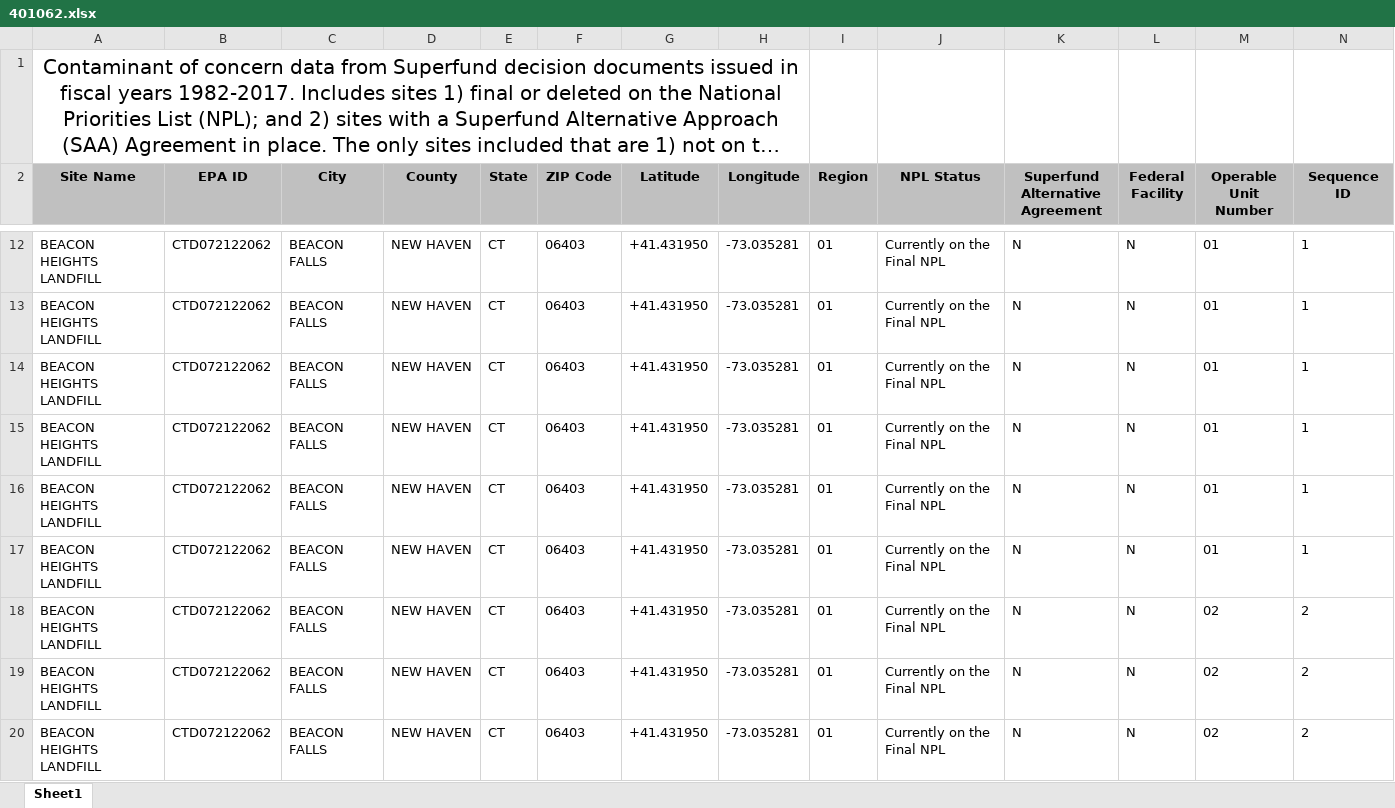
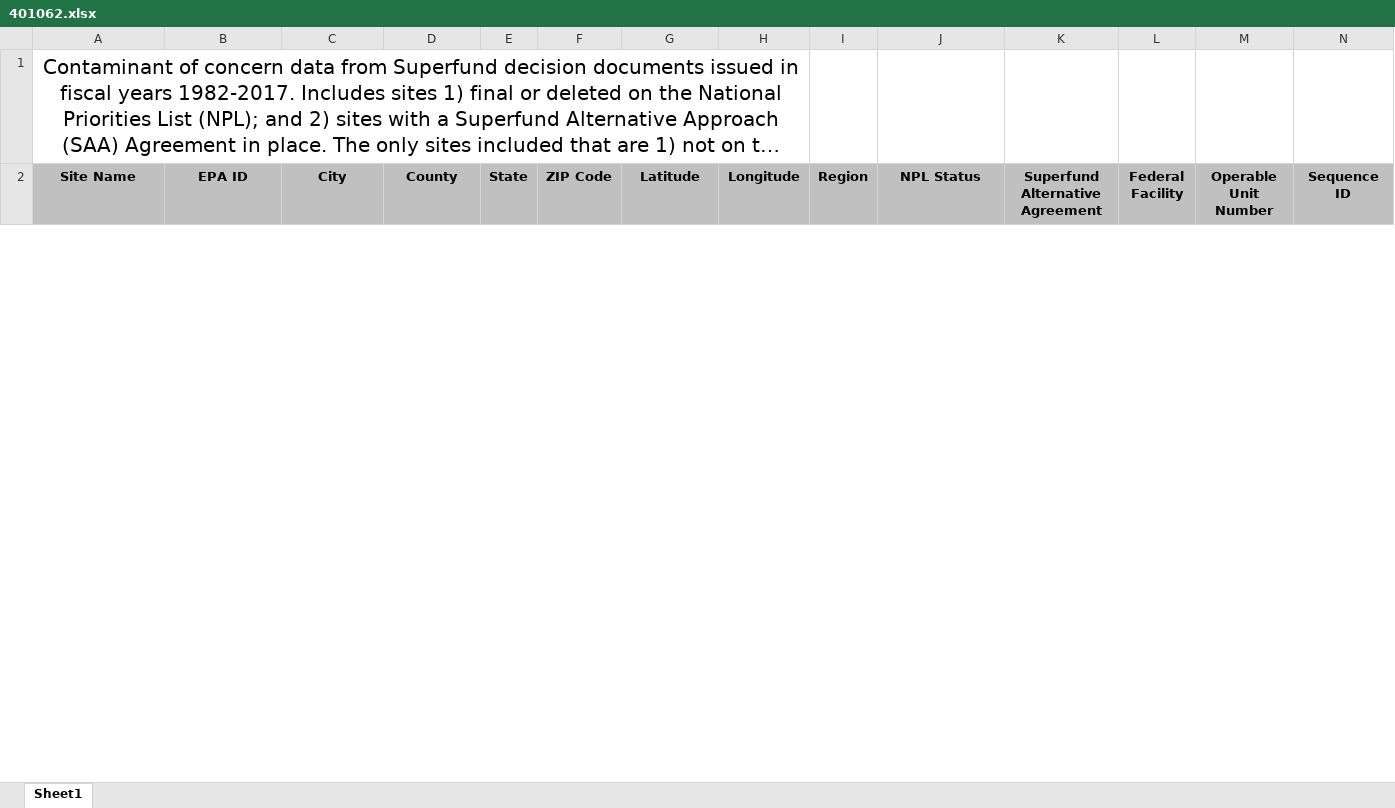
Before and after one commit to datacommonsorg/data, an Excel workbook: scripts/us_epa/superfund/site_contamination/data/test_data/401062.xlsx, sheet Sheet1, drawn as a sheet; only a part is shown, gaps mark what is left out; long unchanged cells end in …; values as stored, in another font and other column widths than the file's, no borders; charts and pictures not drawn; removed rows and columns are numbered as before the commit, all else as after; rows hold the shown columns only; the diff covers the shown part only; the diff names each change by its address in the sheet, - before the commit and + after, or states it on an @@ line.

Commit message:
smaller unittest for the site_contamination import

```diff
--- a/scripts/us_epa/superfund/site_contamination/data/test_data/401062.xlsx (sheet Sheet1)
+++ b/scripts/us_epa/superfund/site_contamination/data/test_data/401062.xlsx (sheet Sheet1)
-row 12: BEACON HEIGHTS LANDFILL | CTD072122062 | BEACON FALLS | NEW HAVEN | CT | 06403 | +41.431950 | -73.035281 | 01 | Currently on the Final NPL | N | N | 01 | 1
-row 13: BEACON HEIGHTS LANDFILL | CTD072122062 | BEACON FALLS | NEW HAVEN | CT | 06403 | +41.431950 | -73.035281 | 01 | Currently on the Final NPL | N | N | 01 | 1
-row 14: BEACON HEIGHTS LANDFILL | CTD072122062 | BEACON FALLS | NEW HAVEN | CT | 06403 | +41.431950 | -73.035281 | 01 | Currently on the Final NPL | N | N | 01 | 1
-row 15: BEACON HEIGHTS LANDFILL | CTD072122062 | BEACON FALLS | NEW HAVEN | CT | 06403 | +41.431950 | -73.035281 | 01 | Currently on the Final NPL | N | N | 01 | 1
-row 16: BEACON HEIGHTS LANDFILL | CTD072122062 | BEACON FALLS | NEW HAVEN | CT | 06403 | +41.431950 | -73.035281 | 01 | Currently on the Final NPL | N | N | 01 | 1
-row 17: BEACON HEIGHTS LANDFILL | CTD072122062 | BEACON FALLS | NEW HAVEN | CT | 06403 | +41.431950 | -73.035281 | 01 | Currently on the Final NPL | N | N | 01 | 1
-row 18: BEACON HEIGHTS LANDFILL | CTD072122062 | BEACON FALLS | NEW HAVEN | CT | 06403 | +41.431950 | -73.035281 | 01 | Currently on the Final NPL | N | N | 02 | 2
-row 19: BEACON HEIGHTS LANDFILL | CTD072122062 | BEACON FALLS | NEW HAVEN | CT | 06403 | +41.431950 | -73.035281 | 01 | Currently on the Final NPL | N | N | 02 | 2
-row 20: BEACON HEIGHTS LANDFILL | CTD072122062 | BEACON FALLS | NEW HAVEN | CT | 06403 | +41.431950 | -73.035281 | 01 | Currently on the Final NPL | N | N | 02 | 2
```
Also changed, not shown: 4 added rows and 41 removed rows elsewhere in this sheet, 3 other files.
